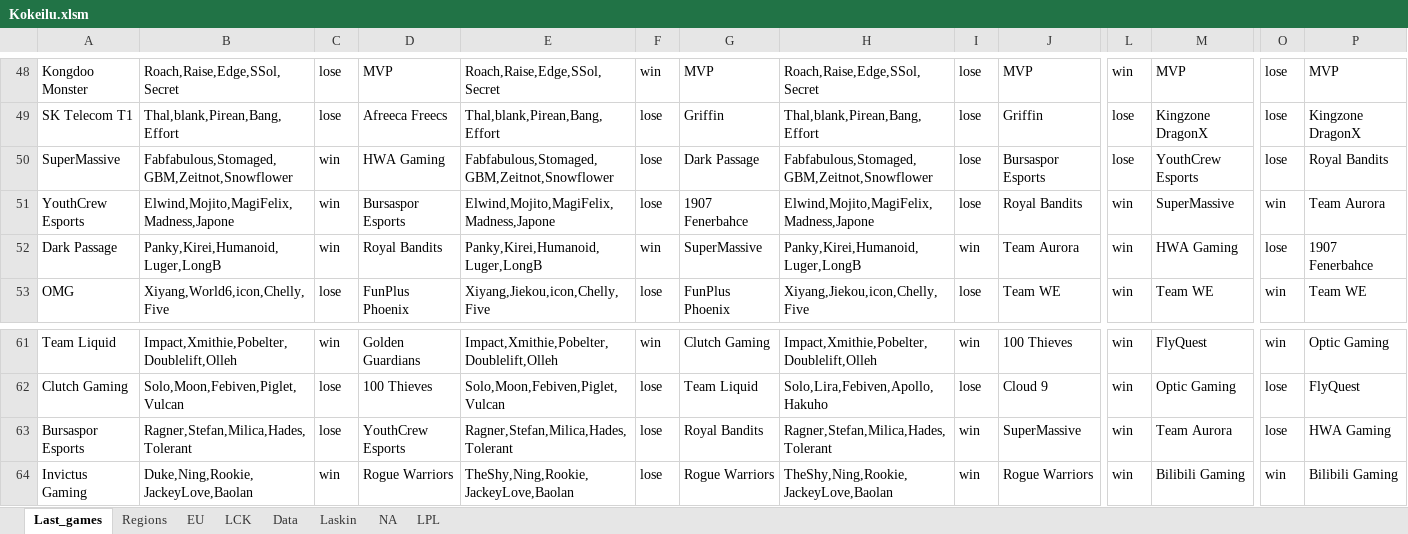
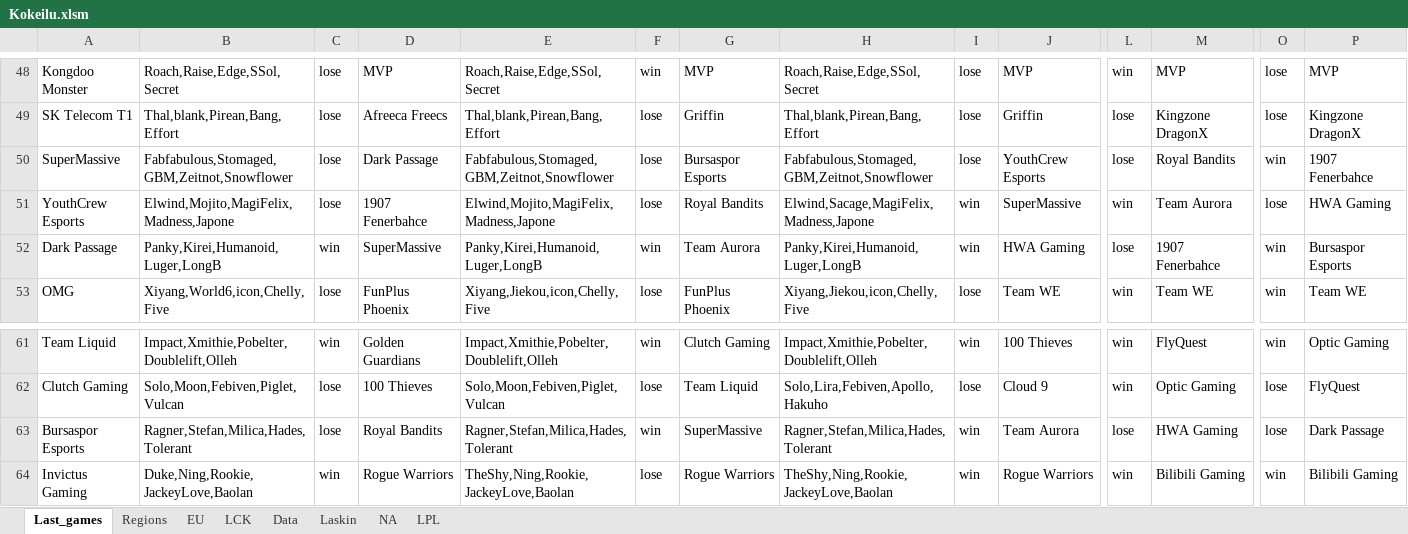
Before and after one commit to Ledareg/e-sports, an Excel workbook: Kokeilu.xlsm, sheet Last_games, drawn as a sheet; only a part is shown, gaps mark what is left out; values as stored, in another font and other column widths than the file's, no borders; the diff covers the shown part only; the diff names each change by its address in the sheet, - before the commit and + after, or states it on an @@ line.

```diff
--- a/Kokeilu.xlsm (sheet Last_games)
+++ b/Kokeilu.xlsm (sheet Last_games)
-C50:C51: win
+C50:C51: lose
-D50: HWA Gaming
+D50: Dark Passage
-G50: Dark Passage
+G50: Bursaspor Esports
-J50: Bursaspor Esports
+J50: YouthCrew Esports
-M50: YouthCrew Esports
+M50: Royal Bandits
-O50: lose
+O50: win
-P50: Royal Bandits
+P50: 1907 Fenerbahce
-D51: Bursaspor Esports
+D51: 1907 Fenerbahce
-G51: 1907 Fenerbahce
+G51: Royal Bandits
-H51: Elwind,Mojito,MagiFelix,Madness,Japone
+H51: Elwind,Sacage,MagiFelix,Madness,Japone
-I51: lose
+I51: win
-J51: Royal Bandits
+J51: SuperMassive
-M51: SuperMassive
+M51: Team Aurora
-O51: win
+O51: lose
-P51: Team Aurora
+P51: HWA Gaming
-D52: Royal Bandits
+D52: SuperMassive
-G52: SuperMassive
+G52: Team Aurora
-J52: Team Aurora
+J52: HWA Gaming
-L52: win
+L52: lose
-M52: HWA Gaming
+M52: 1907 Fenerbahce
-O52: lose
+O52: win
-P52: 1907 Fenerbahce
+P52: Bursaspor Esports
-D63: YouthCrew Esports
+D63: Royal Bandits
-F63: lose
+F63: win
-G63: Royal Bandits
+G63: SuperMassive
-J63: SuperMassive
+J63: Team Aurora
-L63: win
+L63: lose
-M63: Team Aurora
+M63: HWA Gaming
-P63: HWA Gaming
+P63: Dark Passage
```
Also changed, not shown: 18 edited cells elsewhere in this sheet, sheet Laskin, sheet Data, formulas that keep their value, charts or pictures, 7 other files.
